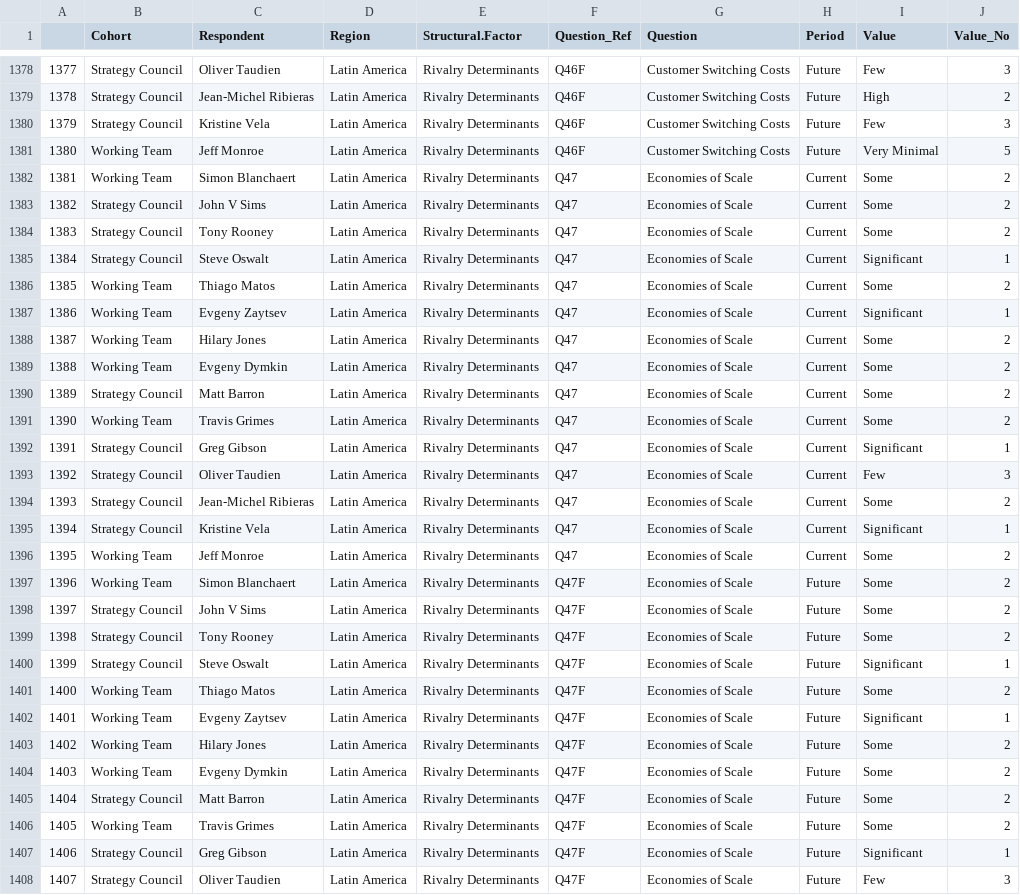
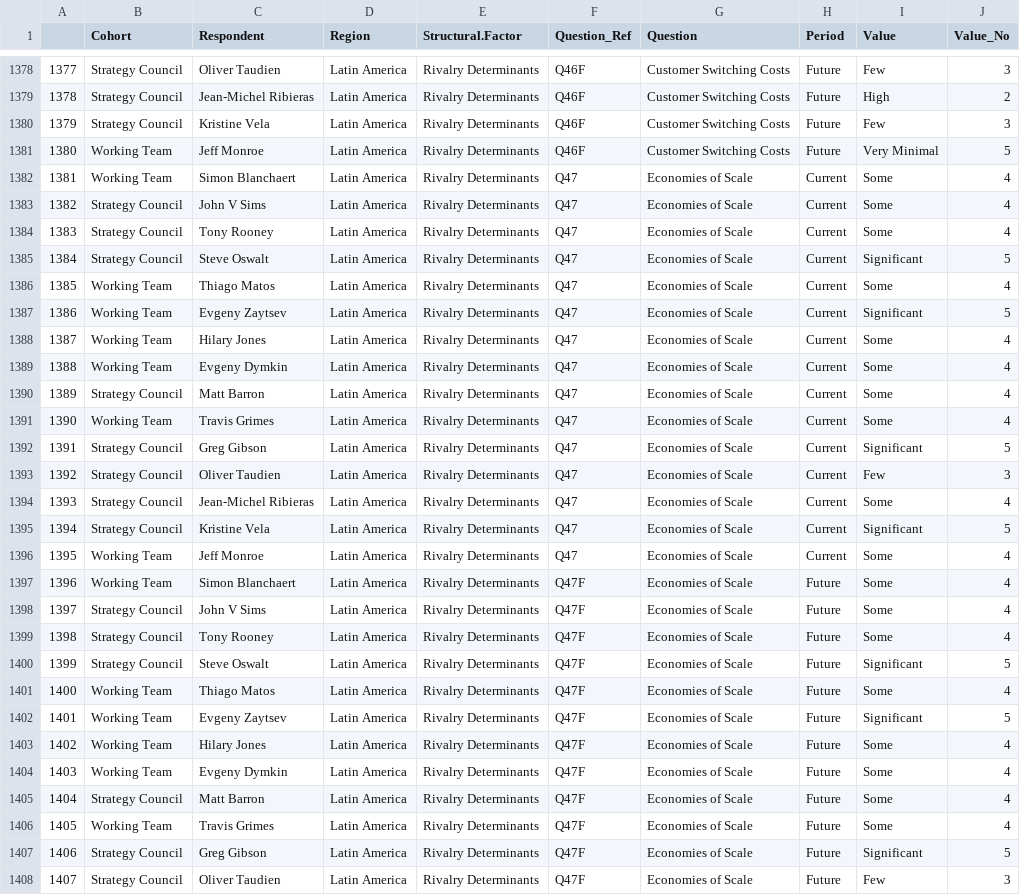
Before and after one commit to monroeanalytics/survey, a CSV file: survey_results.csv, drawn as a sheet; only a part is shown, gaps mark what is left out; the diff covers the shown part only; the diff names each change by its address in the sheet, - before the commit and + after, or states it on an @@ line.

```diff
--- a/survey_results.csv
+++ b/survey_results.csv
-J1382:J1384 (Value_No): 2
+J1382:J1384 (Value_No): 4
-J1385 (Value_No): 1
+J1385 (Value_No): 5
-J1386 (Value_No): 2
+J1386 (Value_No): 4
-J1387 (Value_No): 1
+J1387 (Value_No): 5
-J1388:J1391 (Value_No): 2
+J1388:J1391 (Value_No): 4
-J1392 (Value_No): 1
+J1392 (Value_No): 5
-J1394 (Value_No): 2
+J1394 (Value_No): 4
-J1395 (Value_No): 1
+J1395 (Value_No): 5
-J1396:J1399 (Value_No): 2
+J1396:J1399 (Value_No): 4
-J1400 (Value_No): 1
+J1400 (Value_No): 5
-J1401 (Value_No): 2
+J1401 (Value_No): 4
-J1402 (Value_No): 1
+J1402 (Value_No): 5
-J1403:J1406 (Value_No): 2
+J1403:J1406 (Value_No): 4
-J1407 (Value_No): 1
+J1407 (Value_No): 5
```
Also changed, not shown: 52 edited cells elsewhere in this file, stat_summary.csv.
